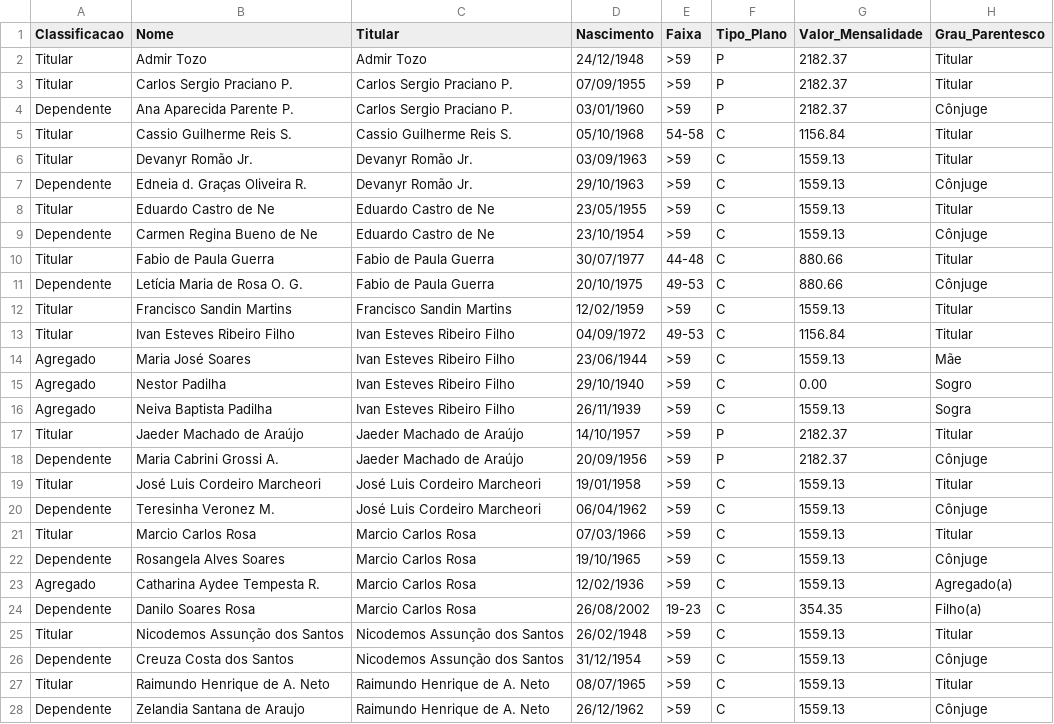
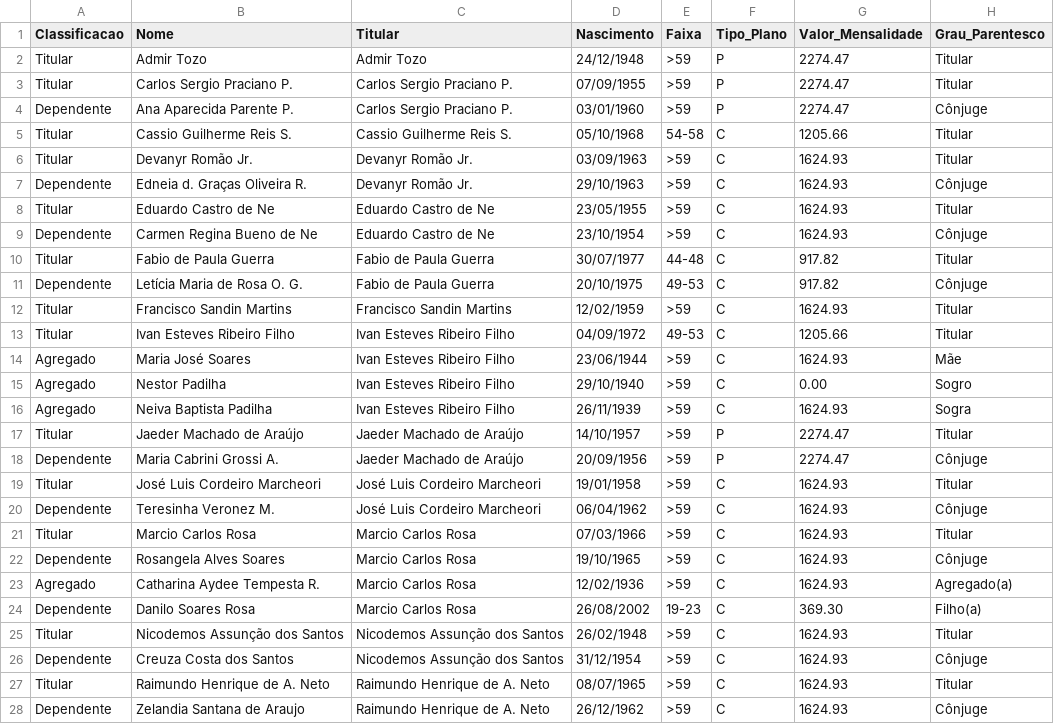
Before and after one commit to julianimmj/ansef-declaracoes, a CSV file: data/integrantes.csv, drawn as a sheet; only a part is shown; the diff covers the shown part only.

Commit message:
sync: data/integrantes.csv (10/11/2026 20:19)

```diff
--- a/data/integrantes.csv
+++ b/data/integrantes.csv
@@ -1,28 +1,28 @@
 Classificacao,Nome,Titular,Nascimento,Faixa,Tipo_Plano,Valor_Mensalidade,Grau_Parentesco
-Titular,Admir Tozo,Admir Tozo,24/12/1948,>59,P,2182.37,Titular
-Titular,Carlos Sergio Praciano P.,Carlos Sergio Praciano P.,07/09/1955,>59,P,2182.37,Titular
-Dependente,Ana Aparecida Parente P.,Carlos Sergio Praciano P.,03/01/1960,>59,P,2182.37,Cônjuge
-Titular,Cassio Guilherme Reis S.,Cassio Guilherme Reis S.,05/10/1968,54-58,C,1156.84,Titular
-Titular,Devanyr Romão Jr.,Devanyr Romão Jr.,03/09/1963,>59,C,1559.13,Titular
-Dependente,Edneia d. Graças Oliveira R.,Devanyr Romão Jr.,29/10/1963,>59,C,1559.13,Cônjuge
-Titular,Eduardo Castro de Ne,Eduardo Castro de Ne,23/05/1955,>59,C,1559.13,Titular
-Dependente,Carmen Regina Bueno de Ne,Eduardo Castro de Ne,23/10/1954,>59,C,1559.13,Cônjuge
-Titular,Fabio de Paula Guerra,Fabio de Paula Guerra,30/07/1977,44-48,C,880.66,Titular
-Dependente,Letícia Maria de Rosa O. G.,Fabio de Paula Guerra,20/10/1975,49-53,C,880.66,Cônjuge
-Titular,Francisco Sandin Martins,Francisco Sandin Martins,12/02/1959,>59,C,1559.13,Titular
-Titular,Ivan Esteves Ribeiro Filho,Ivan Esteves Ribeiro Filho,04/09/1972,49-53,C,1156.84,Titular
-Agregado,Maria José Soares,Ivan Esteves Ribeiro Filho,23/06/1944,>59,C,1559.13,Mãe
+Titular,Admir Tozo,Admir Tozo,24/12/1948,>59,P,2274.47,Titular
+Titular,Carlos Sergio Praciano P.,Carlos Sergio Praciano P.,07/09/1955,>59,P,2274.47,Titular
+Dependente,Ana Aparecida Parente P.,Carlos Sergio Praciano P.,03/01/1960,>59,P,2274.47,Cônjuge
+Titular,Cassio Guilherme Reis S.,Cassio Guilherme Reis S.,05/10/1968,54-58,C,1205.66,Titular
+Titular,Devanyr Romão Jr.,Devanyr Romão Jr.,03/09/1963,>59,C,1624.93,Titular
+Dependente,Edneia d. Graças Oliveira R.,Devanyr Romão Jr.,29/10/1963,>59,C,1624.93,Cônjuge
+Titular,Eduardo Castro de Ne,Eduardo Castro de Ne,23/05/1955,>59,C,1624.93,Titular
+Dependente,Carmen Regina Bueno de Ne,Eduardo Castro de Ne,23/10/1954,>59,C,1624.93,Cônjuge
+Titular,Fabio de Paula Guerra,Fabio de Paula Guerra,30/07/1977,44-48,C,917.82,Titular
+Dependente,Letícia Maria de Rosa O. G.,Fabio de Paula Guerra,20/10/1975,49-53,C,917.82,Cônjuge
+Titular,Francisco Sandin Martins,Francisco Sandin Martins,12/02/1959,>59,C,1624.93,Titular
+Titular,Ivan Esteves Ribeiro Filho,Ivan Esteves Ribeiro Filho,04/09/1972,49-53,C,1205.66,Titular
+Agregado,Maria José Soares,Ivan Esteves Ribeiro Filho,23/06/1944,>59,C,1624.93,Mãe
 Agregado,Nestor Padilha,Ivan Esteves Ribeiro Filho,29/10/1940,>59,C,0.00,Sogro
-Agregado,Neiva Baptista Padilha,Ivan Esteves Ribeiro Filho,26/11/1939,>59,C,1559.13,Sogra
-Titular,Jaeder Machado de Araújo,Jaeder Machado de Araújo,14/10/1957,>59,P,2182.37,Titular
-Dependente,Maria Cabrini Grossi A.,Jaeder Machado de Araújo,20/09/1956,>59,P,2182.37,Cônjuge
-Titular,José Luis Cordeiro Marcheori,José Luis Cordeiro Marcheori,19/01/1958,>59,C,1559.13,Titular
-Dependente,Teresinha Veronez M.,José Luis Cordeiro Marcheori,06/04/1962,>59,C,1559.13,Cônjuge
-Titular,Marcio Carlos Rosa,Marcio Carlos Rosa,07/03/1966,>59,C,1559.13,Titular
-Dependente,Rosangela Alves Soares,Marcio Carlos Rosa,19/10/1965,>59,C,1559.13,Cônjuge
-Agregado,Catharina Aydee Tempesta R.,Marcio Carlos Rosa,12/02/1936,>59,C,1559.13,Agregado(a)
-Dependente,Danilo Soares Rosa,Marcio Carlos Rosa,26/08/2002,19-23,C,354.35,Filho(a)
-Titular,Nicodemos Assunção dos Santos,Nicodemos Assunção dos Santos,26/02/1948,>59,C,1559.13,Titular
-Dependente,Creuza Costa dos Santos,Nicodemos Assunção dos Santos,31/12/1954,>59,C,1559.13,Cônjuge
-Titular,Raimundo Henrique de A. Neto,Raimundo Henrique de A. Neto,08/07/1965,>59,C,1559.13,Titular
-Dependente,Zelandia Santana de Araujo,Raimundo Henrique de A. Neto,26/12/1962,>59,C,1559.13,Cônjuge
+Agregado,Neiva Baptista Padilha,Ivan Esteves Ribeiro Filho,26/11/1939,>59,C,1624.93,Sogra
+Titular,Jaeder Machado de Araújo,Jaeder Machado de Araújo,14/10/1957,>59,P,2274.47,Titular
+Dependente,Maria Cabrini Grossi A.,Jaeder Machado de Araújo,20/09/1956,>59,P,2274.47,Cônjuge
+Titular,José Luis Cordeiro Marcheori,José Luis Cordeiro Marcheori,19/01/1958,>59,C,1624.93,Titular
+Dependente,Teresinha Veronez M.,José Luis Cordeiro Marcheori,06/04/1962,>59,C,1624.93,Cônjuge
+Titular,Marcio Carlos Rosa,Marcio Carlos Rosa,07/03/1966,>59,C,1624.93,Titular
+Dependente,Rosangela Alves Soares,Marcio Carlos Rosa,19/10/1965,>59,C,1624.93,Cônjuge
+Agregado,Catharina Aydee Tempesta R.,Marcio Carlos Rosa,12/02/1936,>59,C,1624.93,Agregado(a)
+Dependente,Danilo Soares Rosa,Marcio Carlos Rosa,26/08/2002,19-23,C,369.30,Filho(a)
+Titular,Nicodemos Assunção dos Santos,Nicodemos Assunção dos Santos,26/02/1948,>59,C,1624.93,Titular
+Dependente,Creuza Costa dos Santos,Nicodemos Assunção dos Santos,31/12/1954,>59,C,1624.93,Cônjuge
+Titular,Raimundo Henrique de A. Neto,Raimundo Henrique de A. Neto,08/07/1965,>59,C,1624.93,Titular
+Dependente,Zelandia Santana de Araujo,Raimundo Henrique de A. Neto,26/12/1962,>59,C,1624.93,Cônjuge
```
Also changed, not shown: 8 edited cells elsewhere in this file.
